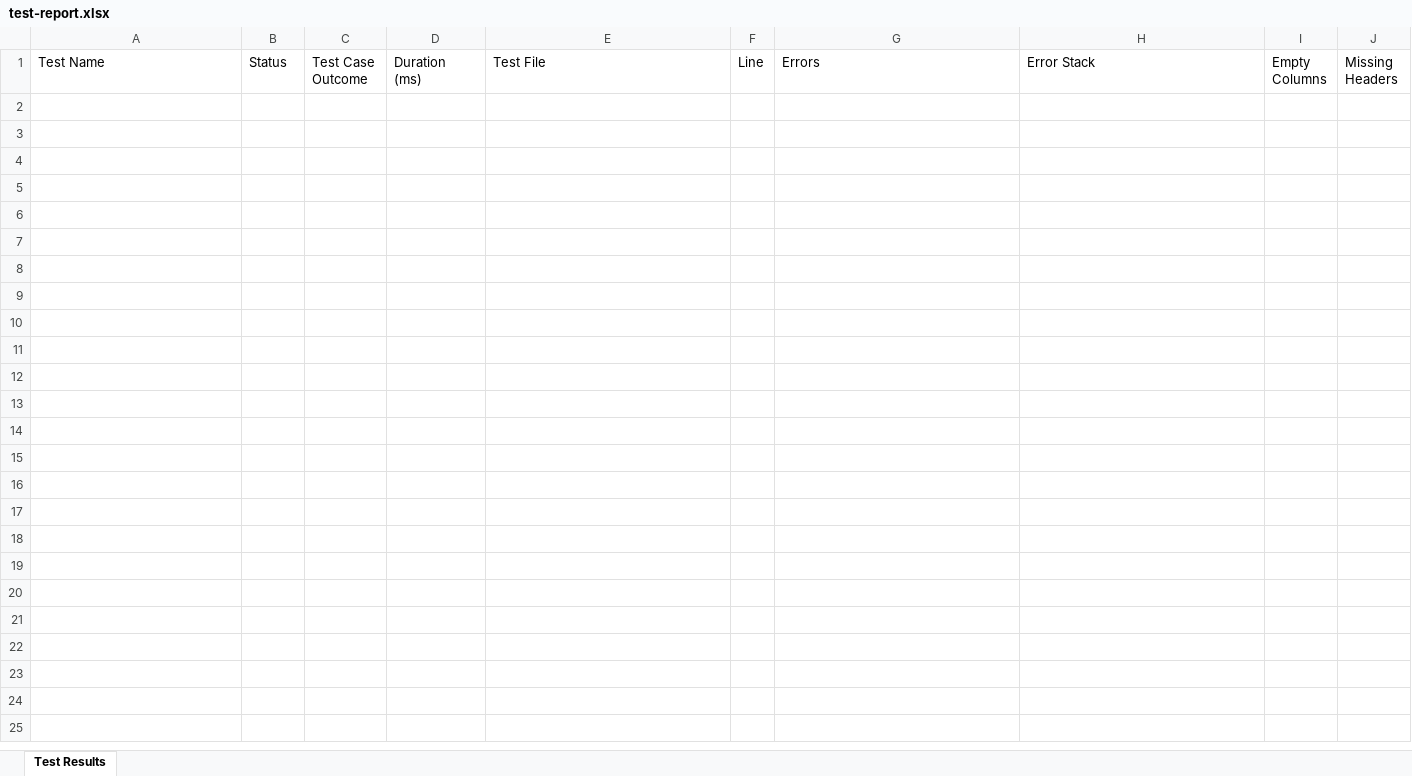
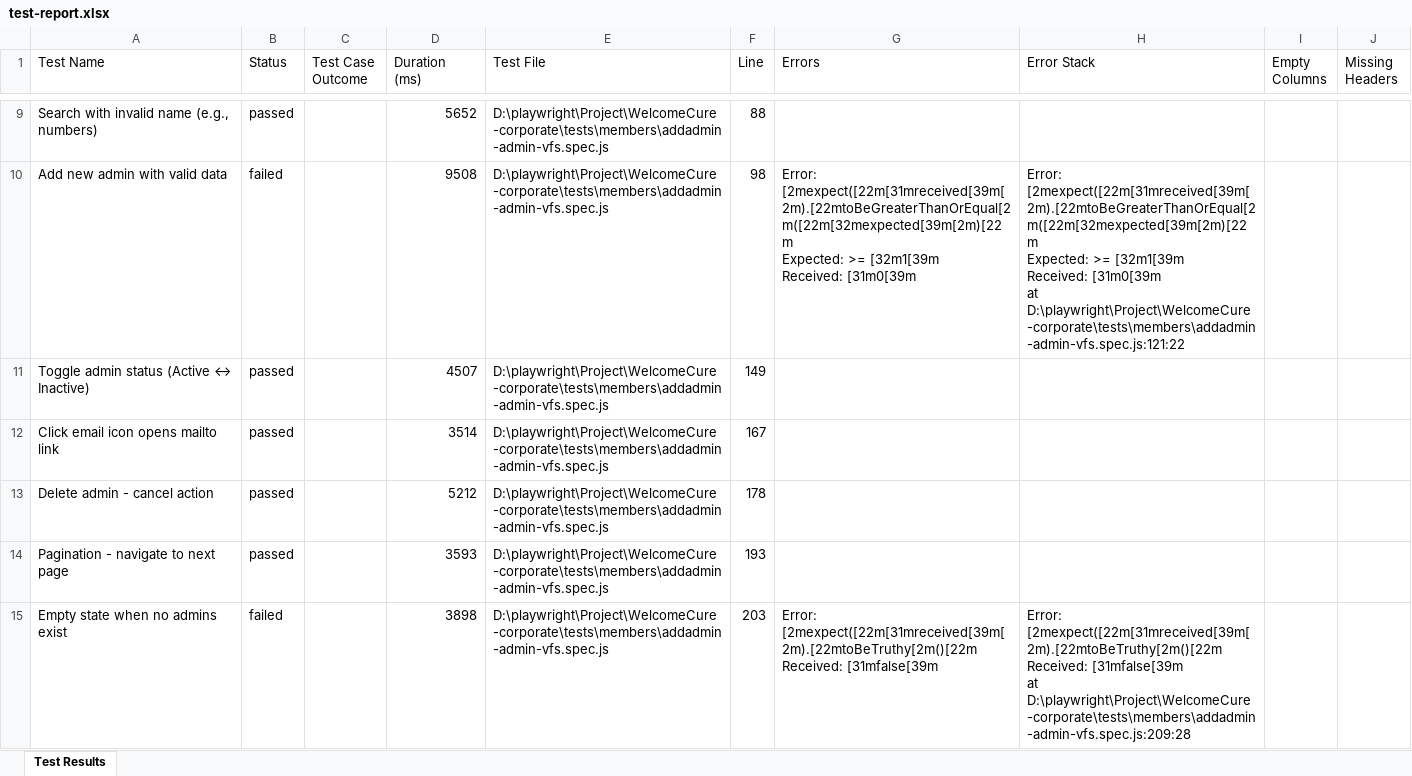
Before and after one commit to swiz112/welcomecure-corporate, an Excel workbook: test-report.xlsx, sheet Test Results, drawn as a sheet; only a part is shown, gaps mark what is left out; values as stored, in another font and other column widths than the file's, no borders; ↵ is a line break in a cell; the diff covers the shown part only; the diff names each change by its address in the sheet, - before the commit and + after, or states it on an @@ line.

```diff
--- a/test-report.xlsx (sheet Test Results)
+++ b/test-report.xlsx (sheet Test Results)
+row 9: Search with invalid name (e.g., numbers) | passed |  | 5652 | D:\playwright\Project\WelcomeCure-corporate\tests\members\addadmin-admin-vfs.spec.js | 88
+row 10: Add new admin with valid data | failed |  | 9508 | D:\playwright\Project\WelcomeCure-corporate\tests\members\addadmin-admin-vfs.spec.js | 98 | Error: [2mexpect([22m[31mreceived[39m[2m).[22mtoBeGreaterThanOrEqual[2m([22m[32mexpected[39m[2m)[22m ↵ Expected: >= [32m1[39m ↵ Received: [31m0[39m | Error: [2mexpect([22m[31mreceived[39m[2m).[22mtoBeGreaterThanOrEqual[2m([22m[32mexpected[39m[2m)[22m ↵ Expected: >= [32m1[39m ↵ Received: [31m0[39m ↵ at D:\playwright\Project\WelcomeCure-corporate\tests\members\addadmin-admin-vfs.spec.js:121:22
+row 11: Toggle admin status (Active ↔ Inactive) | passed |  | 4507 | D:\playwright\Project\WelcomeCure-corporate\tests\members\addadmin-admin-vfs.spec.js | 149
+row 12: Click email icon opens mailto link | passed |  | 3514 | D:\playwright\Project\WelcomeCure-corporate\tests\members\addadmin-admin-vfs.spec.js | 167
+row 13: Delete admin - cancel action | passed |  | 5212 | D:\playwright\Project\WelcomeCure-corporate\tests\members\addadmin-admin-vfs.spec.js | 178
+row 14: Pagination - navigate to next page | passed |  | 3593 | D:\playwright\Project\WelcomeCure-corporate\tests\members\addadmin-admin-vfs.spec.js | 193
+row 15: Empty state when no admins exist | failed |  | 3898 | D:\playwright\Project\WelcomeCure-corporate\tests\members\addadmin-admin-vfs.spec.js | 203 | Error: [2mexpect([22m[31mreceived[39m[2m).[22mtoBeTruthy[2m()[22m ↵ Received: [31mfalse[39m | Error: [2mexpect([22m[31mreceived[39m[2m).[22mtoBeTruthy[2m()[22m ↵ Received: [31mfalse[39m ↵ at D:\playwright\Project\WelcomeCure-corporate\tests\members\addadmin-admin-vfs.spec.js:209:28
```
Also changed, not shown: 7 added rows elsewhere in this sheet, 24 other files.
